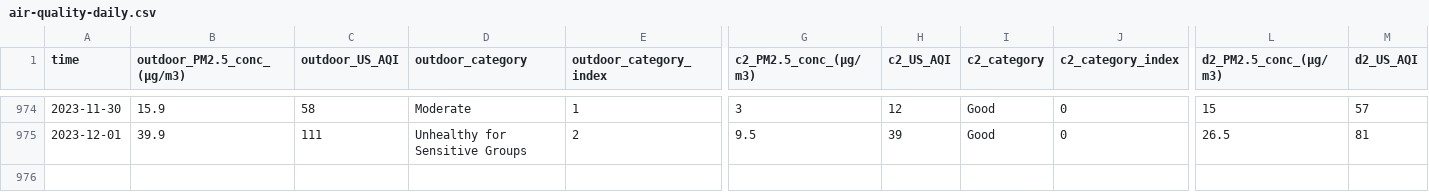
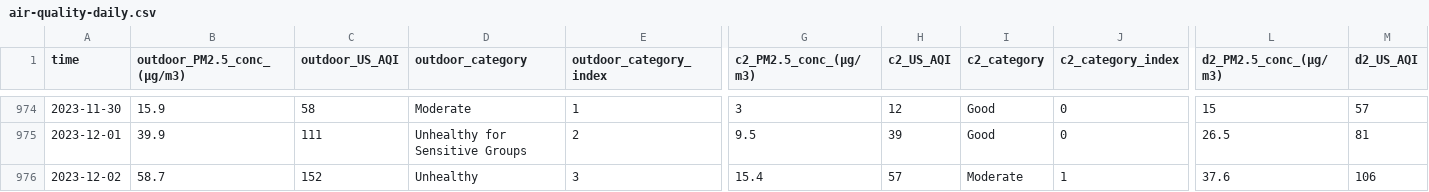
Before and after one commit to RitinDev/CITIES-data-scraper-test, a CSV file: air-quality/air-quality-daily.csv, drawn as a sheet; only a part is shown, gaps mark what is left out; rows hold the shown columns only; the diff names each change by its address in the sheet, - before the commit and + after, or states it on an @@ line.

```diff
--- a/air-quality/air-quality-daily.csv
+++ b/air-quality/air-quality-daily.csv
+row 976: 2023-12-02 | 58.7 | 152 | Unhealthy | 3 | 15.4 | 57 | Moderate | 1 | 37.6 | 106
```
Also changed, not shown: 2 other files.
